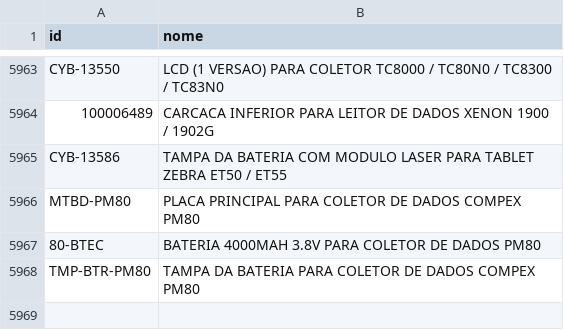
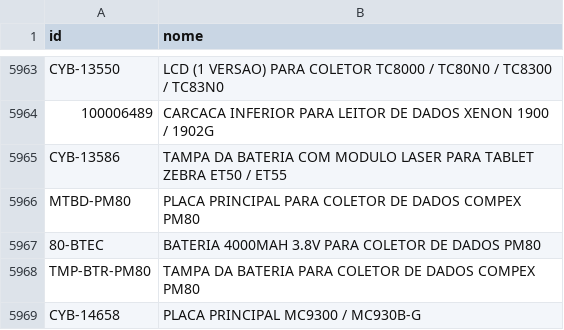
Before and after one commit to cauuabispoo/ZhazCheck, a CSV file: csv/CadastroItens(CadastroItens).csv, drawn as a sheet; only a part is shown, gaps mark what is left out; the diff names each change by its address in the sheet, - before the commit and + after, or states it on an @@ line.

Commit message:
Update CadastroItens(CadastroItens).csv

```diff
--- a/csv/CadastroItens(CadastroItens).csv
+++ b/csv/CadastroItens(CadastroItens).csv
+row 5969: CYB-14658 | PLACA PRINCIPAL MC9300 / MC930B-G
```
